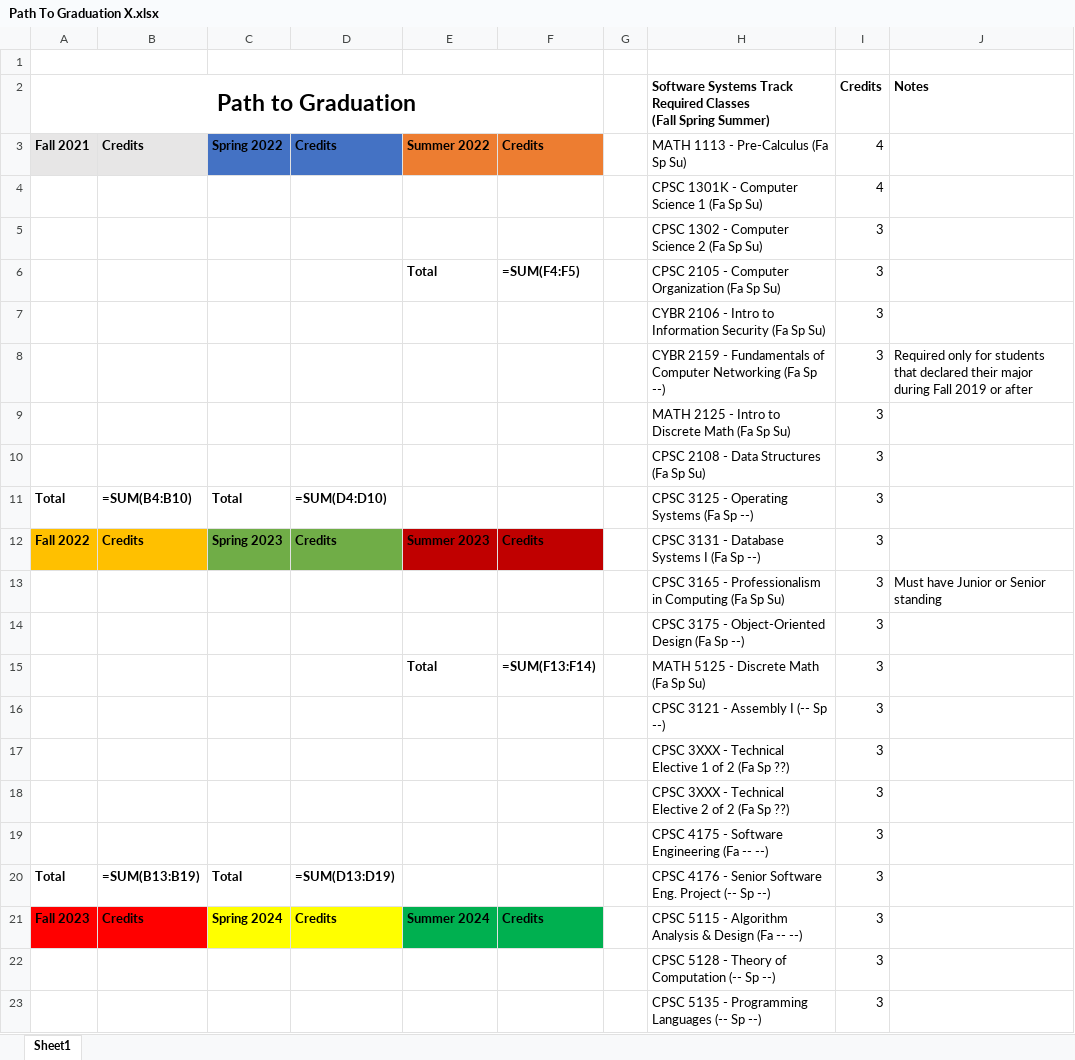
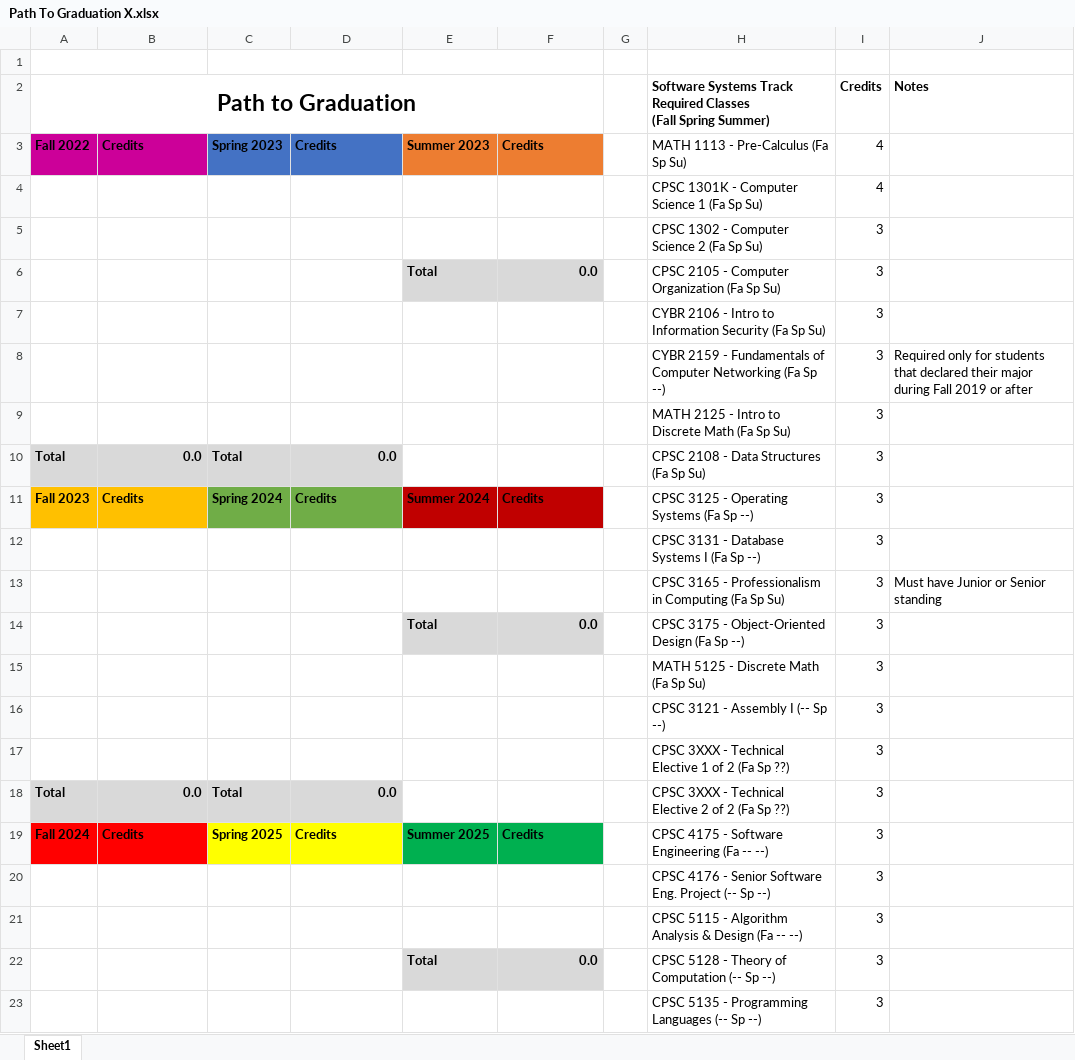
Before and after one commit to austinProGit/scheduler, an Excel workbook: src/input_files/Path To Graduation X.xlsx, sheet Sheet1, drawn as a sheet; only a part is shown; values as stored, in another font and other column widths than the file's, no borders; formulas without a stored value are shown as written; removed rows and columns are numbered as before the commit, all else as after; the diff covers the shown part only; the diff names each change by its address in the sheet, - before the commit and + after, or states it on an @@ line.

```diff
--- a/src/input_files/Path To Graduation X.xlsx (sheet Sheet1)
+++ b/src/input_files/Path To Graduation X.xlsx (sheet Sheet1)
-A3 (Path to Graduation): Fall 2021
+A3 (Path to Graduation): Fall 2022
-A3:B3 fill: #E7E6E6
+A3:B3 fill: #CC0099
-C3: Spring 2022
+C3: Spring 2023
-E3: Summer 2022
+E3: Summer 2023
-E6:F6 fill: none
+E6:F6 fill: #D9D9D9
-F6: =SUM(F4:F5)
+F6: 0.0
-row 10:  |  |  |  |  |  |  | CPSC 2108 - Data Structures (Fa Sp Su) | 3
-A10:D10 fill: none
+A10:D10 fill: #D9D9D9
-B10: =SUM(B4:B10)
+B10: 0.0
-D10: =SUM(D4:D10)
+D10: 0.0
-H10: CPSC 3125 - Operating Systems (Fa Sp --)
+H10: CPSC 2108 - Data Structures (Fa Sp Su)
-A11 (Path to Graduation): Fall 2022
+A11 (Path to Graduation): Fall 2023
-C11: Spring 2023
+C11: Spring 2024
-E11: Summer 2023
+E11: Summer 2024
-H11: CPSC 3131 - Database Systems I (Fa Sp --)
+H11: CPSC 3125 - Operating Systems (Fa Sp --)
+row 12:  |  |  |  |  |  |  | CPSC 3131 - Database Systems I (Fa Sp --) | 3
+row 14:  |  |  |  | Total | 0.0 |  | CPSC 3175 - Object-Oriented Design (Fa Sp --) | 3
-H15: CPSC 3175 - Object-Oriented Design (Fa Sp --)
+H15: MATH 5125 - Discrete Math (Fa Sp Su)
-row 15:  |  |  |  | Total | =SUM(F13:F14) |  | MATH 5125 - Discrete Math (Fa Sp Su) | 3
-row 18:  |  |  |  |  |  |  | CPSC 3XXX - Technical Elective 2 of 2 (Fa Sp ??) | 3
-row 19:  |  |  |  |  |  |  | CPSC 4175 - Software Engineering (Fa -- --) | 3
-A18:D18 fill: none
+A18:D18 fill: #D9D9D9
-B18: =SUM(B13:B19)
+B18: 0.0
-D18: =SUM(D13:D19)
+D18: 0.0
-H18: CPSC 4176 - Senior Software Eng. Project (-- Sp --)
+H18: CPSC 3XXX - Technical Elective 2 of 2 (Fa Sp ??)
-A19 (Path to Graduation): Fall 2023
+A19 (Path to Graduation): Fall 2024
-C19: Spring 2024
+C19: Spring 2025
-E19: Summer 2024
+E19: Summer 2025
-H19: CPSC 5115 - Algorithm Analysis & Design (Fa --…
+H19: CPSC 4175 - Software Engineering (Fa --…
-H20: CPSC 5128 - Theory of Computation (-- Sp…
+H20: CPSC 4176 - Senior Software Eng. Project (-- Sp…
+row 21:  |  |  |  |  |  |  | CPSC 5115 - Algorithm Analysis & Design (Fa -- --) | 3
+row 22:  |  |  |  | Total | 0.0 |  | CPSC 5128 - Theory of Computation (-- Sp --) | 3
```
Also changed, not shown: 2 added rows, 7 removed rows, 13 edited cells and cell formats elsewhere in this sheet, src/input_files/Path To Graduation Y.xlsx, 3 other files.
